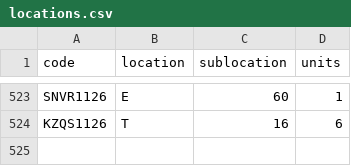
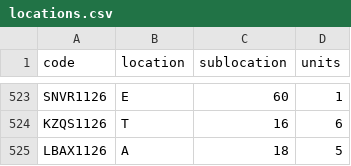
Before and after one commit to DeltaLabo/inventory, a CSV file: data/locations.csv, drawn as a sheet; only a part is shown, gaps mark what is left out; the diff names each change by its address in the sheet, - before the commit and + after, or states it on an @@ line.

```diff
--- a/data/locations.csv
+++ b/data/locations.csv
+row 525: LBAX1126 | A | 18 | 5
```
Also changed, not shown: data/details.csv, 1 other file.
